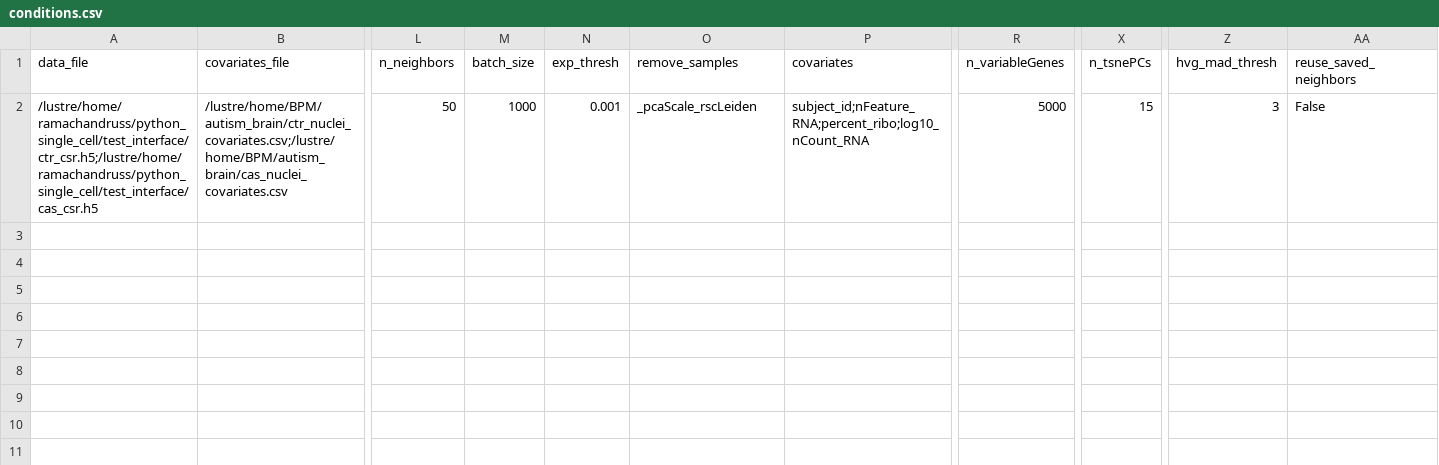
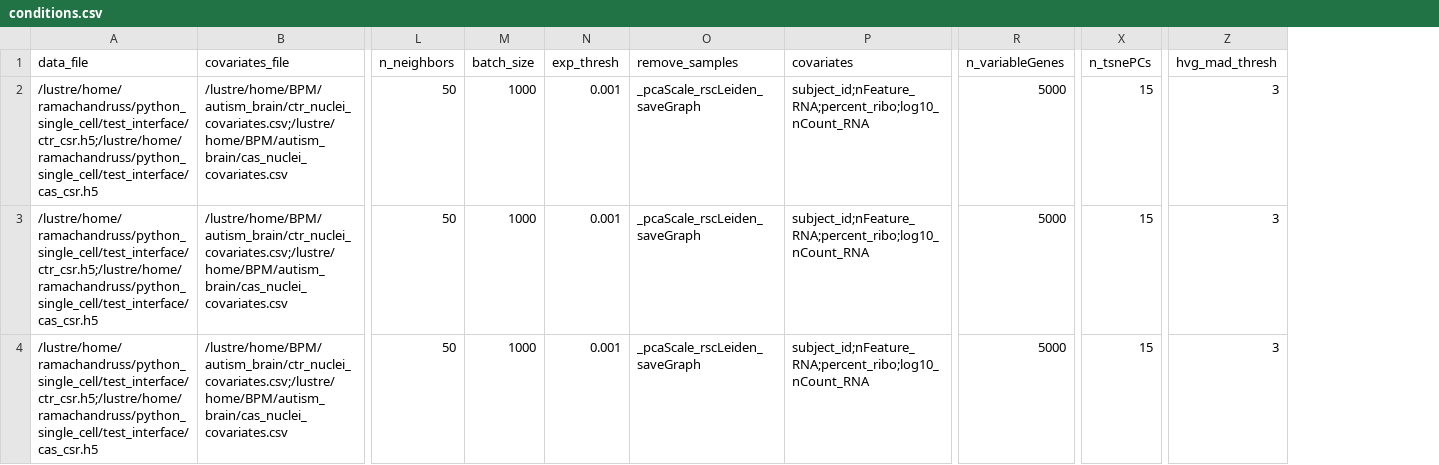
Before and after one commit to srimann123/bpm_sc_autism, a CSV file: conditions.csv, drawn as a sheet; only a part is shown, gaps mark what is left out; removed rows and columns are numbered as before the commit, all else as after; rows hold the shown columns only; the diff names each change by its address in the sheet, - before the commit and + after, or states it on an @@ line.

Commit message:
Degraded code (removed saving graph)
Code should now represent after saving conditions

```diff
--- a/conditions.csv
+++ b/conditions.csv
-column AA (reuse_saved_neighbors), row 2: False
-O2 (remove_samples): _pcaScale_rscLeiden
+O2 (remove_samples): _pcaScale_rscLeiden_saveGraph
+row 3: /lustre/home/ramachandruss/python_single_cell/test_interface/ctr_csr.h5;/lustre/home/ramachandruss/python_single_cell/test_interface/cas_csr.h5 | /lustre/home/BPM/autism_brain/ctr_nuclei_covariates.csv;/lustre/home/BPM/autism_brain/cas_nuclei_covariates.csv | 50 | 1000 | 0.001 | _pcaScale_rscLeiden_saveGraph | subject_id;nFeature_RNA;percent_ribo;log10_nCount_RNA | 5000 | 15 | 3
+row 4: /lustre/home/ramachandruss/python_single_cell/test_interface/ctr_csr.h5;/lustre/home/ramachandruss/python_single_cell/test_interface/cas_csr.h5 | /lustre/home/BPM/autism_brain/ctr_nuclei_covariates.csv;/lustre/home/BPM/autism_brain/cas_nuclei_covariates.csv | 50 | 1000 | 0.001 | _pcaScale_rscLeiden_saveGraph | subject_id;nFeature_RNA;percent_ribo;log10_nCount_RNA | 5000 | 15 | 3
```
Also changed, not shown: 2 other files.
